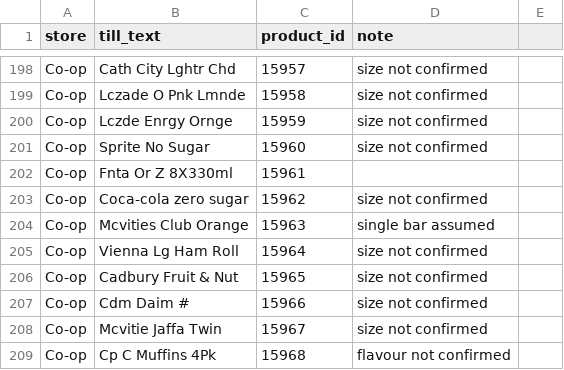
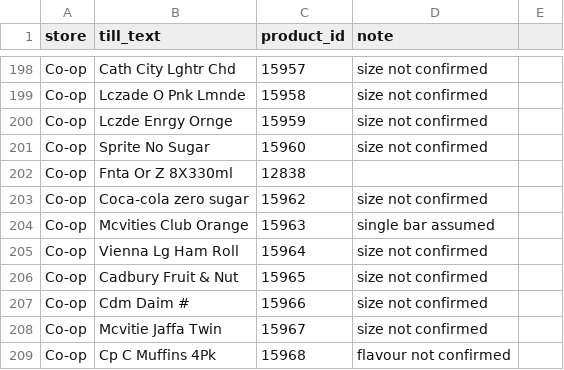
Before and after one commit to Predator1960/JerseyBasket, a CSV file: marketing-tools/receipt_glossary.csv, drawn as a sheet; only a part is shown, gaps mark what is left out.

```diff
--- a/marketing-tools/receipt_glossary.csv
+++ b/marketing-tools/receipt_glossary.csv
@@ -201,3 +201,3 @@ Co-op,Lczde Enrgy Ornge,15959,size not confirmed
 Co-op,Sprite No Sugar,15960,size not confirmed
-Co-op,Fnta Or Z 8X330ml,15961,
+Co-op,Fnta Or Z 8X330ml,12838,
 Co-op,Coca-cola zero sugar,15962,size not confirmed
```
Also changed, not shown: 3 other files.
